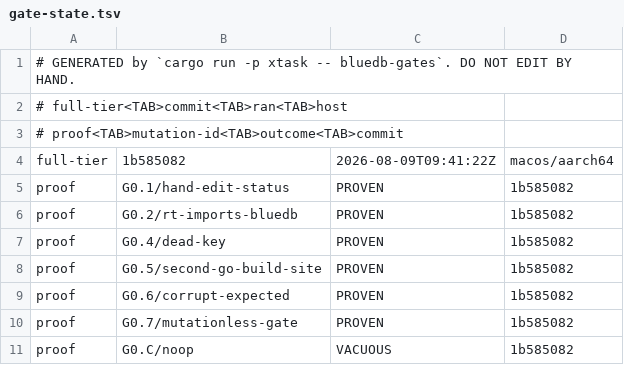
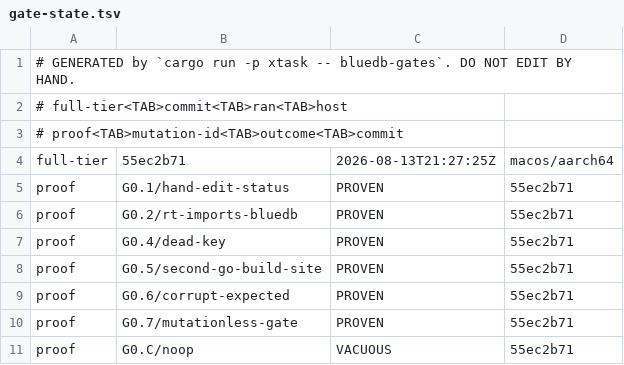
Before and after one commit to anzellai/sky, a TSV file: docs/bluedb/gate-state.tsv, drawn as a sheet.

Commit message:
docs(bluedb-v2): record the post-rebase gate state and the operating directive
STATUS.md + gate-state.tsv regenerated by a full-tier run on the rebased tree.
Goal 0 is FAIL on G0.7 alone now (58 untagged citations); G0.3 is NOT RUN
because its P1 substrate does not exist yet, which is the honest verdict rather
than a failure. G0.4 and G0.6 closed in the two preceding commits.

```diff
--- a/docs/bluedb/gate-state.tsv
+++ b/docs/bluedb/gate-state.tsv
@@ -3,9 +3,9 @@
 # proof<TAB>mutation-id<TAB>outcome<TAB>commit
-full-tier	1b585082	2026-08-09T09:41:22Z	macos/aarch64
-proof	G0.1/hand-edit-status	PROVEN	1b585082
-proof	G0.2/rt-imports-bluedb	PROVEN	1b585082
-proof	G0.4/dead-key	PROVEN	1b585082
-proof	G0.5/second-go-build-site	PROVEN	1b585082
-proof	G0.6/corrupt-expected	PROVEN	1b585082
-proof	G0.7/mutationless-gate	PROVEN	1b585082
-proof	G0.C/noop	VACUOUS	1b585082
+full-tier	55ec2b71	2026-08-13T21:27:25Z	macos/aarch64
+proof	G0.1/hand-edit-status	PROVEN	55ec2b71
+proof	G0.2/rt-imports-bluedb	PROVEN	55ec2b71
+proof	G0.4/dead-key	PROVEN	55ec2b71
+proof	G0.5/second-go-build-site	PROVEN	55ec2b71
+proof	G0.6/corrupt-expected	PROVEN	55ec2b71
+proof	G0.7/mutationless-gate	PROVEN	55ec2b71
+proof	G0.C/noop	VACUOUS	55ec2b71
```
Also changed, not shown: 2 other files.
